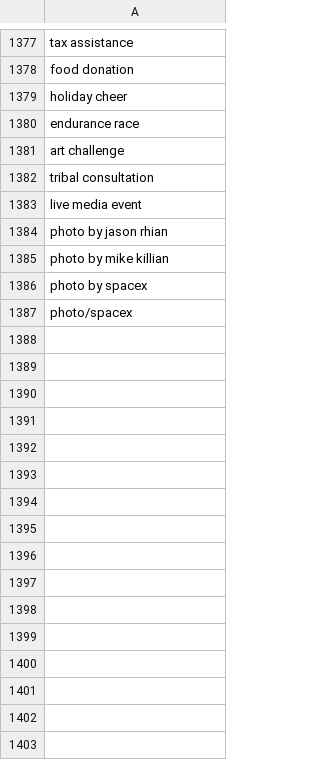
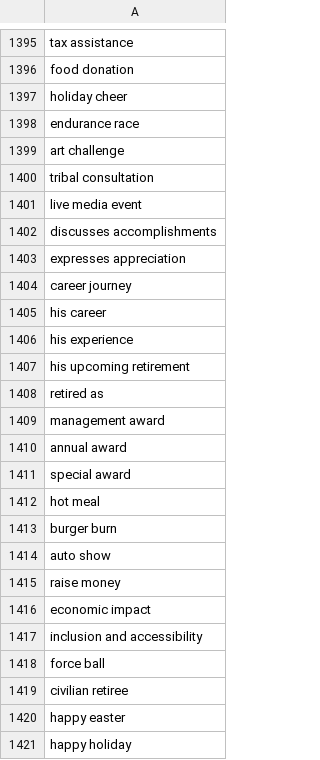
Before and after one commit to toolforge/tool-spacemedia, a CSV file: src/main/resources/blocklist.ignored.terms.csv, drawn as a sheet; only a part is shown, gaps mark what is left out; the shorter side is filled out with more unchanged rows; the diff covers the shown part only; the diff names each change by its address in the sheet, - before the commit and + after, or states it on an @@ line.

```diff
--- a/src/main/resources/blocklist.ignored.terms.csv
+++ b/src/main/resources/blocklist.ignored.terms.csv
+row 1402: discusses accomplishments
+row 1403: expresses appreciation
+row 1404: career journey
+row 1405: his career
+row 1406: his experience
+row 1407: his upcoming retirement
+row 1408: retired as
+row 1409: management award
+row 1410: annual award
+row 1411: special award
+row 1412: hot meal
+row 1413: burger burn
+row 1414: auto show
+row 1415: raise money
+row 1416: economic impact
+row 1417: inclusion and accessibility
+row 1418: force ball
+row 1419: civilian retiree
+row 1420: happy easter
+row 1421: happy holiday
```
Also changed, not shown: 51 added rows, 5 removed rows, 1 moved row and 6 edited cells elsewhere in this file, 4 other files.
